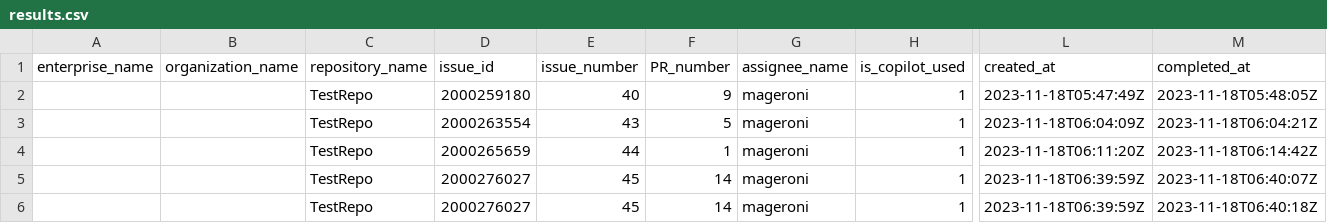
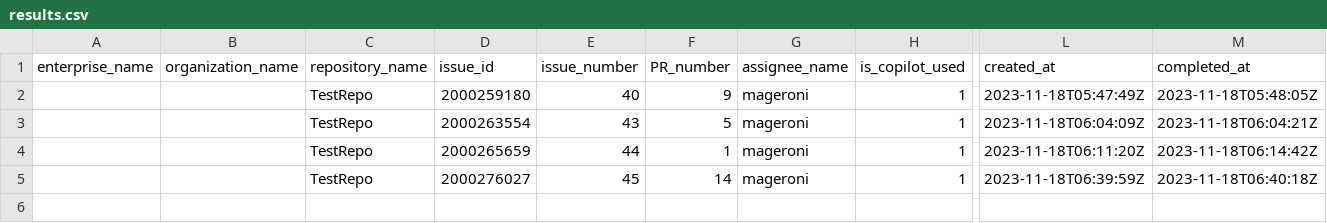
Before and after one commit to mageroni/TestRepo, a CSV file: results.csv, drawn as a sheet; only a part is shown, gaps mark what is left out; rows hold the shown columns only; the diff names each change by its address in the sheet, - before the commit and + after, or states it on an @@ line.

Commit message:
Update results.csv

```diff
--- a/results.csv
+++ b/results.csv
-row 5:  |  | TestRepo | 2000276027 | 45 | 14 | mageroni | 1 | 2023-11-18T06:39:59Z | 2023-11-18T06:40:07Z
```
